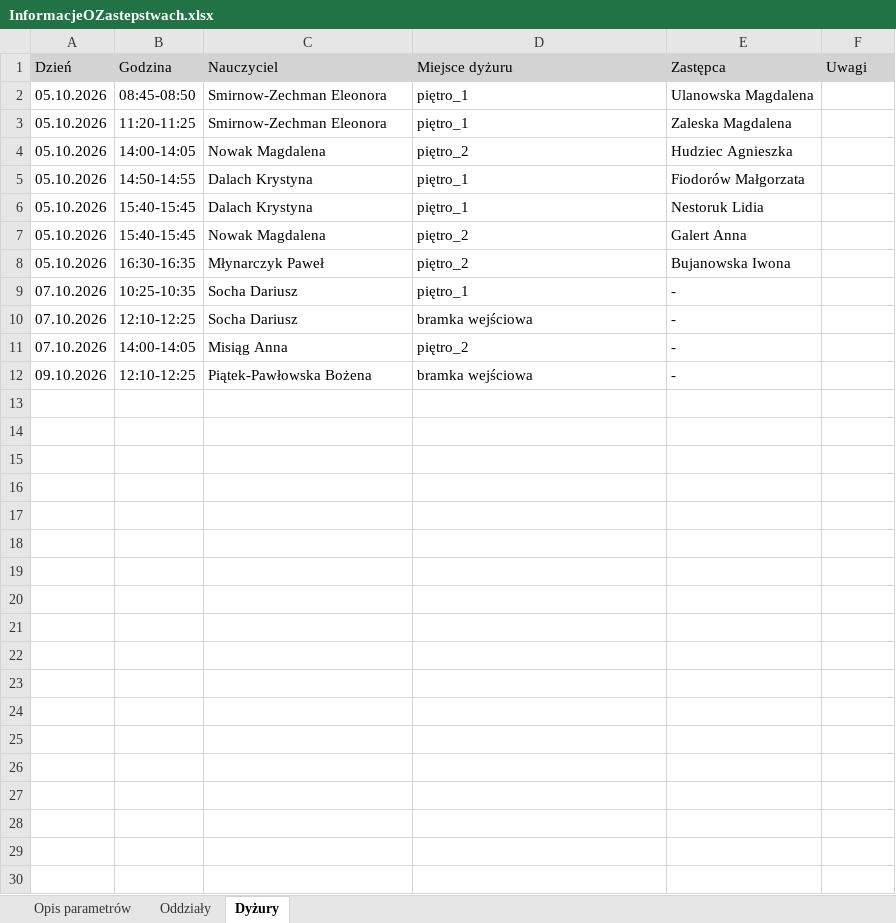
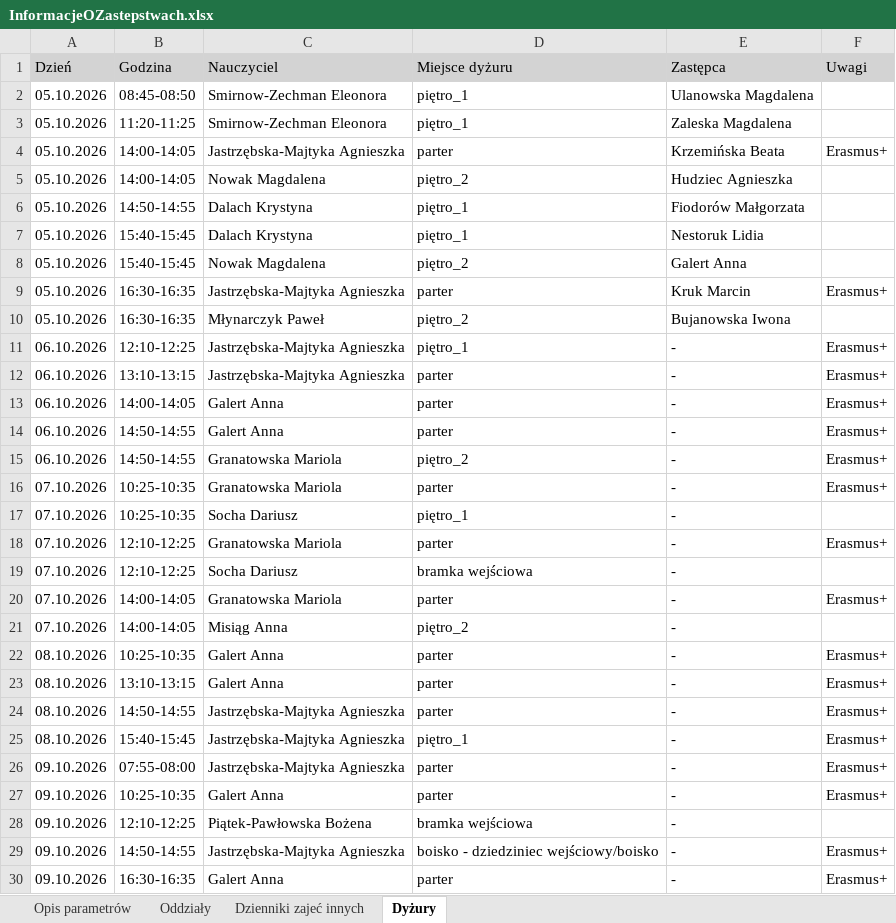
Before and after one commit to adeodatus11/zastepstwa, an Excel workbook: InformacjeOZastepstwach.xlsx, sheet Dyżury, drawn as a sheet; values as stored, in another font and other column widths than the file's, no borders; the diff names each change by its address in the sheet, - before the commit and + after, or states it on an @@ line.

```diff
--- a/InformacjeOZastepstwach.xlsx (sheet Dyżury)
+++ b/InformacjeOZastepstwach.xlsx (sheet Dyżury)
+sheet tab: Dzienniki zajeć innych
+row 4: 05.10.2026 | 14:00-14:05 | Jastrzębska-Majtyka Agnieszka | parter | Krzemińska Beata | Erasmus+
+row 9: 05.10.2026 | 16:30-16:35 | Jastrzębska-Majtyka Agnieszka | parter | Kruk Marcin | Erasmus+
+row 11: 06.10.2026 | 12:10-12:25 | Jastrzębska-Majtyka Agnieszka | piętro_1 | - | Erasmus+
+row 12: 06.10.2026 | 13:10-13:15 | Jastrzębska-Majtyka Agnieszka | parter | - | Erasmus+
+row 13: 06.10.2026 | 14:00-14:05 | Galert Anna | parter | - | Erasmus+
+row 14: 06.10.2026 | 14:50-14:55 | Galert Anna | parter | - | Erasmus+
+row 15: 06.10.2026 | 14:50-14:55 | Granatowska Mariola | piętro_2 | - | Erasmus+
+row 16: 07.10.2026 | 10:25-10:35 | Granatowska Mariola | parter | - | Erasmus+
+row 18: 07.10.2026 | 12:10-12:25 | Granatowska Mariola | parter | - | Erasmus+
+row 20: 07.10.2026 | 14:00-14:05 | Granatowska Mariola | parter | - | Erasmus+
+row 22: 08.10.2026 | 10:25-10:35 | Galert Anna | parter | - | Erasmus+
+row 23: 08.10.2026 | 13:10-13:15 | Galert Anna | parter | - | Erasmus+
+row 24: 08.10.2026 | 14:50-14:55 | Jastrzębska-Majtyka Agnieszka | parter | - | Erasmus+
+row 25: 08.10.2026 | 15:40-15:45 | Jastrzębska-Majtyka Agnieszka | piętro_1 | - | Erasmus+
+row 26: 09.10.2026 | 07:55-08:00 | Jastrzębska-Majtyka Agnieszka | parter | - | Erasmus+
+row 27: 09.10.2026 | 10:25-10:35 | Galert Anna | parter | - | Erasmus+
+row 29: 09.10.2026 | 14:50-14:55 | Jastrzębska-Majtyka Agnieszka | boisko - dziedziniec wejściowy/boisko | - | Erasmus+
+row 30: 09.10.2026 | 16:30-16:35 | Galert Anna | parter | - | Erasmus+
```
Also changed, not shown: sheet Oddziały.
